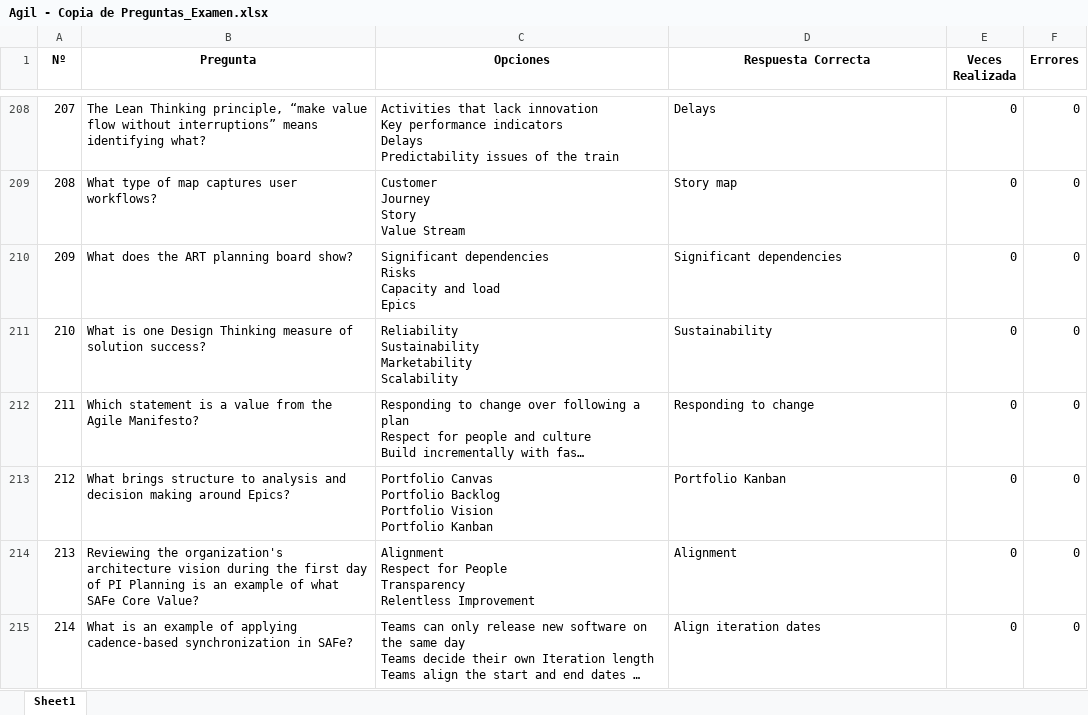
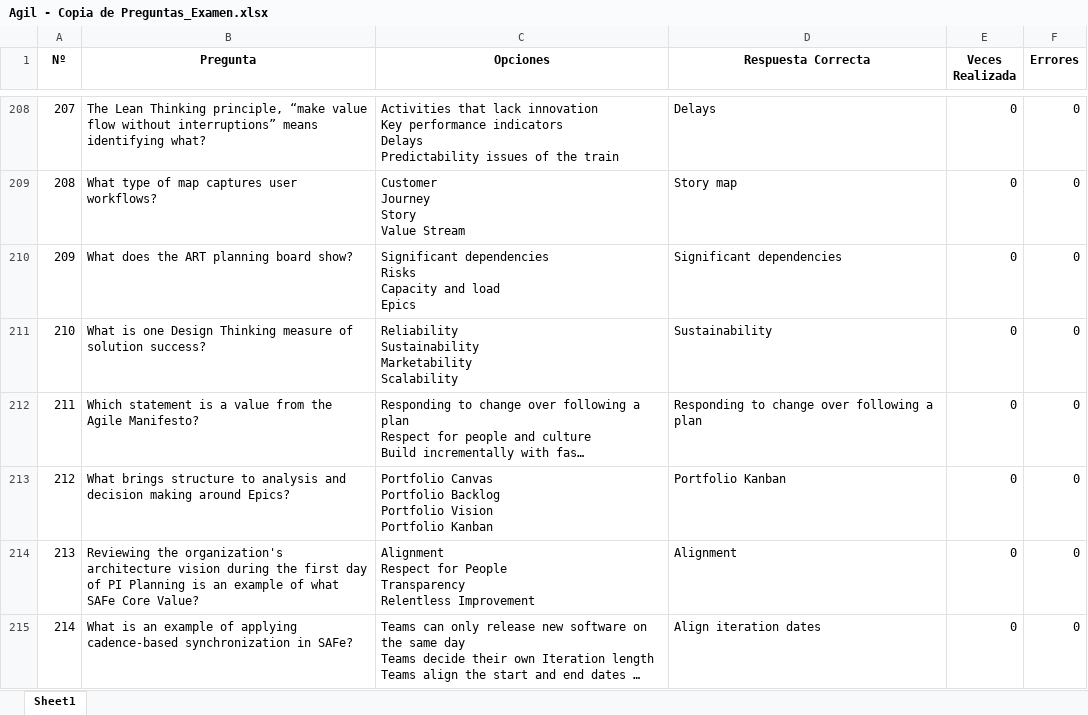
Before and after one commit to Jormart/safe-trainer, an Excel workbook: Agil - Copia de Preguntas_Examen.xlsx, sheet Sheet1, drawn as a sheet; only a part is shown, gaps mark what is left out; long unchanged cells end in …; values as stored, in another font and other column widths than the file's, no borders; the diff names each change by its address in the sheet, - before the commit and + after, or states it on an @@ line.

Commit message:
Fichero de Preguntas - Corrección

```diff
--- a/Agil - Copia de Preguntas_Examen.xlsx (sheet Sheet1)
+++ b/Agil - Copia de Preguntas_Examen.xlsx (sheet Sheet1)
-D212 (Respuesta Correcta): Responding to change
+D212 (Respuesta Correcta): Responding to change over following a plan
```
